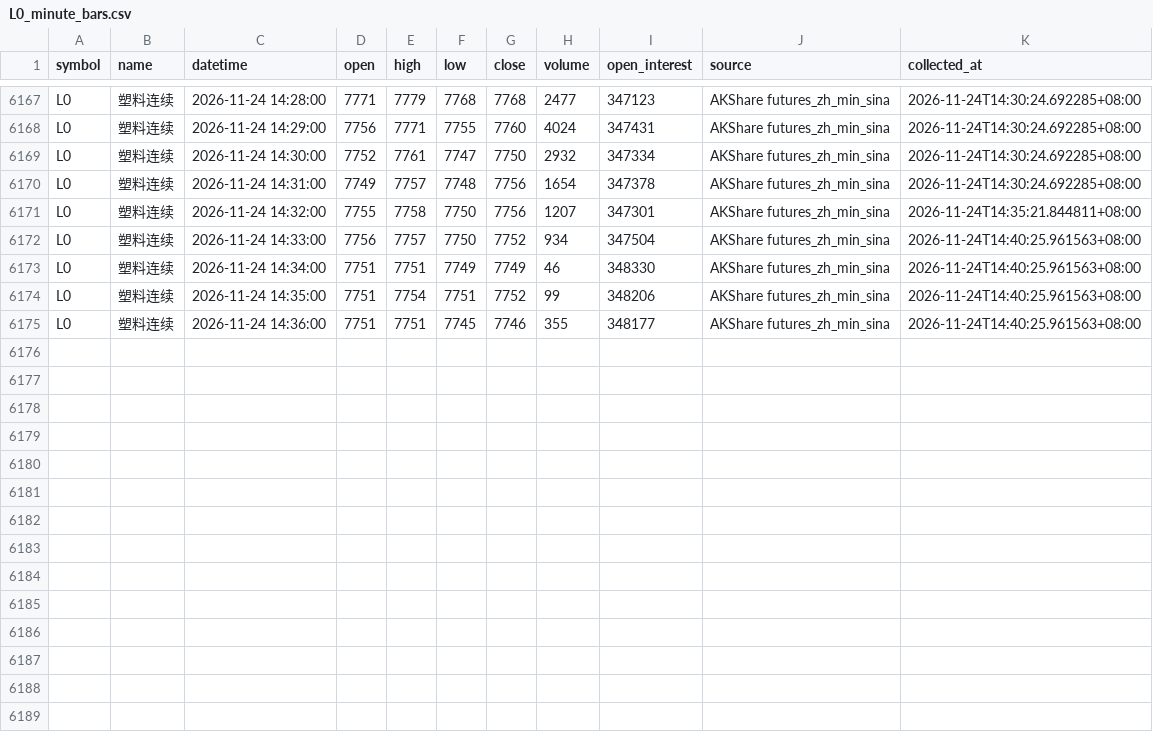
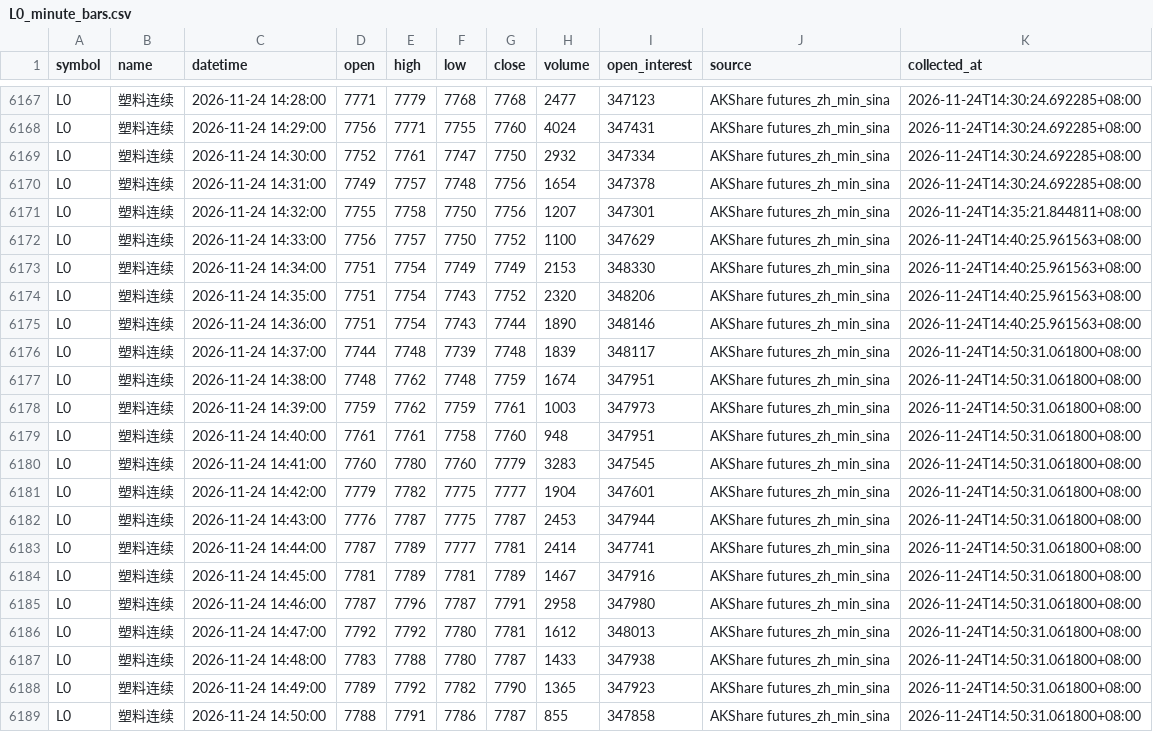
Before and after one commit to luckyjohnlucky/akshare-futures-data, a CSV file: output/L0_minute_bars.csv, drawn as a sheet; only a part is shown, gaps mark what is left out.

```diff
--- a/output/L0_minute_bars.csv
+++ b/output/L0_minute_bars.csv
@@ -6171,5 +6171,19 @@ L0,塑料连续,2026-11-24 14:31:00,7749,7757,7748,7756,1654,347378,AKShare futu
 L0,塑料连续,2026-11-24 14:32:00,7755,7758,7750,7756,1207,347301,AKShare futures_zh_min_sina,2026-11-24T14:35:21.844811+08:00
-L0,塑料连续,2026-11-24 14:33:00,7756,7757,7750,7752,934,347504,AKShare futures_zh_min_sina,2026-11-24T14:40:25.961563+08:00
-L0,塑料连续,2026-11-24 14:34:00,7751,7751,7749,7749,46,348330,AKShare futures_zh_min_sina,2026-11-24T14:40:25.961563+08:00
-L0,塑料连续,2026-11-24 14:35:00,7751,7754,7751,7752,99,348206,AKShare futures_zh_min_sina,2026-11-24T14:40:25.961563+08:00
-L0,塑料连续,2026-11-24 14:36:00,7751,7751,7745,7746,355,348177,AKShare futures_zh_min_sina,2026-11-24T14:40:25.961563+08:00
+L0,塑料连续,2026-11-24 14:33:00,7756,7757,7750,7752,1100,347629,AKShare futures_zh_min_sina,2026-11-24T14:40:25.961563+08:00
+L0,塑料连续,2026-11-24 14:34:00,7751,7754,7749,7749,2153,348330,AKShare futures_zh_min_sina,2026-11-24T14:40:25.961563+08:00
+L0,塑料连续,2026-11-24 14:35:00,7751,7754,7743,7752,2320,348206,AKShare futures_zh_min_sina,2026-11-24T14:40:25.961563+08:00
+L0,塑料连续,2026-11-24 14:36:00,7751,7754,7743,7744,1890,348146,AKShare futures_zh_min_sina,2026-11-24T14:40:25.961563+08:00
+L0,塑料连续,2026-11-24 14:37:00,7744,7748,7739,7748,1839,348117,AKShare futures_zh_min_sina,2026-11-24T14:50:31.061800+08:00
+L0,塑料连续,2026-11-24 14:38:00,7748,7762,7748,7759,1674,347951,AKShare futures_zh_min_sina,2026-11-24T14:50:31.061800+08:00
+L0,塑料连续,2026-11-24 14:39:00,7759,7762,7759,7761,1003,347973,AKShare futures_zh_min_sina,2026-11-24T14:50:31.061800+08:00
+L0,塑料连续,2026-11-24 14:40:00,7761,7761,7758,7760,948,347951,AKShare futures_zh_min_sina,2026-11-24T14:50:31.061800+08:00
+L0,塑料连续,2026-11-24 14:41:00,7760,7780,7760,7779,3283,347545,AKShare futures_zh_min_sina,2026-11-24T14:50:31.061800+08:00
+L0,塑料连续,2026-11-24 14:42:00,7779,7782,7775,7777,1904,347601,AKShare futures_zh_min_sina,2026-11-24T14:50:31.061800+08:00
+L0,塑料连续,2026-11-24 14:43:00,7776,7787,7775,7787,2453,347944,AKShare futures_zh_min_sina,2026-11-24T14:50:31.061800+08:00
+L0,塑料连续,2026-11-24 14:44:00,7787,7789,7777,7781,2414,347741,AKShare futures_zh_min_sina,2026-11-24T14:50:31.061800+08:00
+L0,塑料连续,2026-11-24 14:45:00,7781,7789,7781,7789,1467,347916,AKShare futures_zh_min_sina,2026-11-24T14:50:31.061800+08:00
+L0,塑料连续,2026-11-24 14:46:00,7787,7796,7787,7791,2958,347980,AKShare futures_zh_min_sina,2026-11-24T14:50:31.061800+08:00
+L0,塑料连续,2026-11-24 14:47:00,7792,7792,7780,7781,1612,348013,AKShare futures_zh_min_sina,2026-11-24T14:50:31.061800+08:00
+L0,塑料连续,2026-11-24 14:48:00,7783,7788,7780,7787,1433,347938,AKShare futures_zh_min_sina,2026-11-24T14:50:31.061800+08:00
+L0,塑料连续,2026-11-24 14:49:00,7789,7792,7782,7790,1365,347923,AKShare futures_zh_min_sina,2026-11-24T14:50:31.061800+08:00
+L0,塑料连续,2026-11-24 14:50:00,7788,7791,7786,7787,855,347858,AKShare futures_zh_min_sina,2026-11-24T14:50:31.061800+08:00
```
Also changed, not shown: output/MA0_minute_bars.csv, output/PP0_minute_bars.csv, 5 other files.
